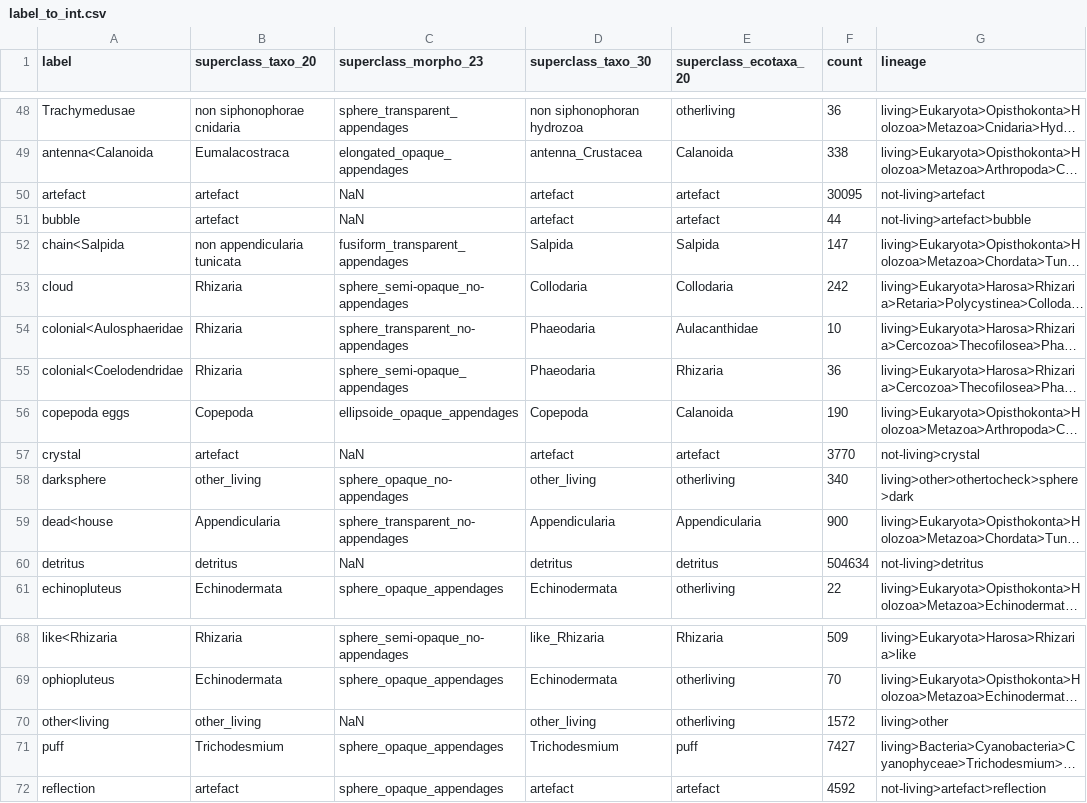
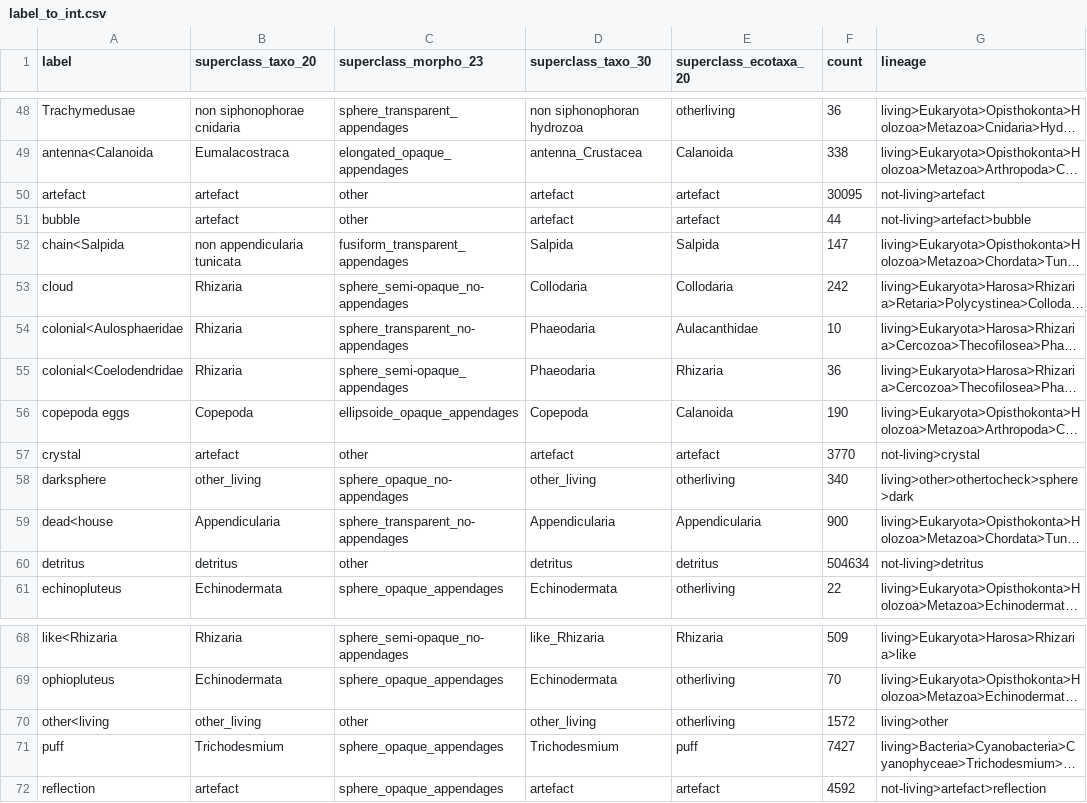
Before and after one commit to Mojtabamsd/AMProCo, a CSV file: data_preparation/label_to_int.csv, drawn as a sheet; only a part is shown, gaps mark what is left out; long unchanged cells end in …; the diff names each change by its address in the sheet, - before the commit and + after, or states it on an @@ line.

Commit message:
NaN is not recognized as a superclass, change to other

```diff
--- a/data_preparation/label_to_int.csv
+++ b/data_preparation/label_to_int.csv
-C50:C51 (superclass_morpho_23): NaN
+C50:C51 (superclass_morpho_23): other
-C57 (superclass_morpho_23): NaN
+C57 (superclass_morpho_23): other
-C60 (superclass_morpho_23): NaN
+C60 (superclass_morpho_23): other
-C70 (superclass_morpho_23): NaN
+C70 (superclass_morpho_23): other
```
Also changed, not shown: 3 other files.
